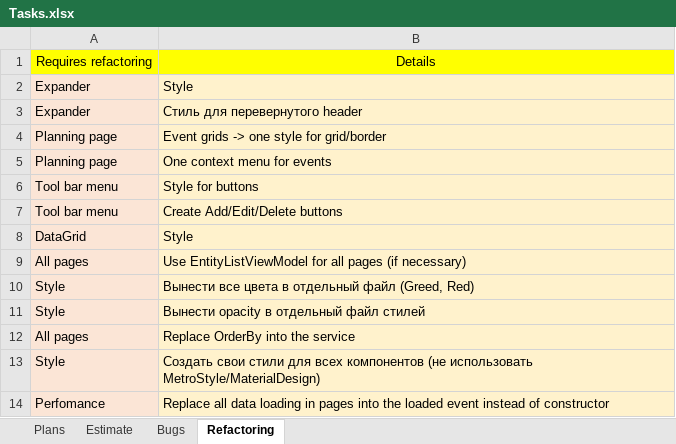
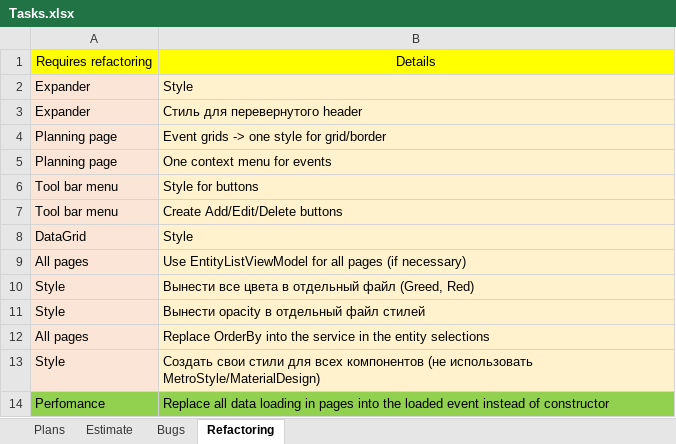
Before and after one commit to Irina1408/MoneyChest.Wpf, an Excel workbook: Tasks.xlsx, sheet Refactoring, drawn as a sheet; values as stored, in another font and other column widths than the file's, no borders; the diff names each change by its address in the sheet, - before the commit and + after, or states it on an @@ line.

```diff
--- a/Tasks.xlsx (sheet Refactoring)
+++ b/Tasks.xlsx (sheet Refactoring)
-B12: Replace OrderBy into the service
+B12: Replace OrderBy into the service in the entity selections
-A14 fill: #FBE5D6
+A14 fill: #92D050
-B14 fill: #FFF2CC
+B14 fill: #92D050
```
Also changed, not shown: sheet Estimate, 1 other file.
